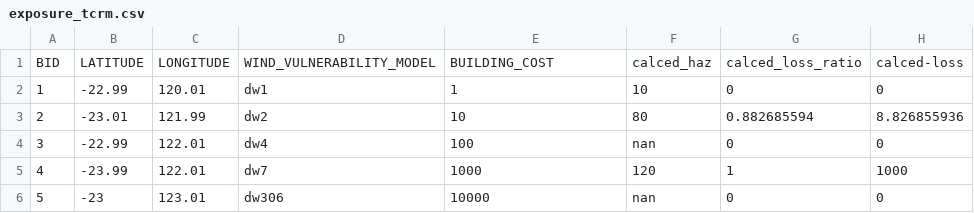
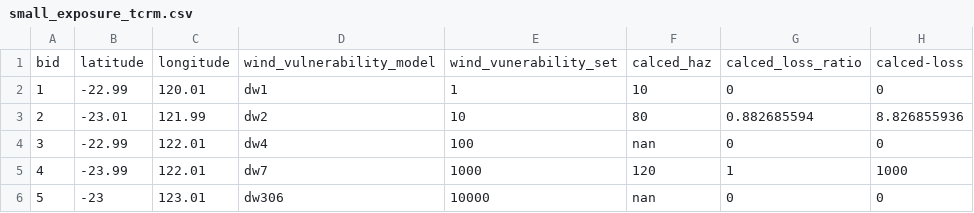
Before and after one commit to GeoscienceAustralia/hazimp, a CSV file: resources/small_exposure_tcrm.csv (was resources/exposure_tcrm.csv), drawn as a sheet.

Commit message:
working on adding tcrm exposure data

```diff
--- a/resources/exposure_tcrm.csv
+++ b/resources/small_exposure_tcrm.csv
@@ -1,2 +1,2 @@
-BID,LATITUDE,LONGITUDE,WIND_VULNERABILITY_MODEL,BUILDING_COST,calced_haz,calced_loss_ratio,calced-loss
+bid,latitude,longitude,wind_vulnerability_model,wind_vunerability_set,calced_haz,calced_loss_ratio,calced-loss
 1,-22.99,120.01,dw1,1,10,0,0
```
Also changed, not shown: 4 other files.
